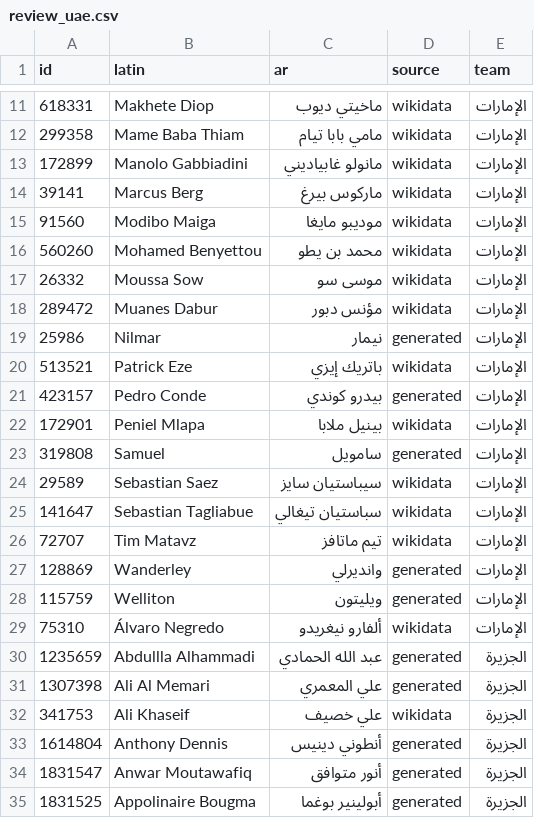
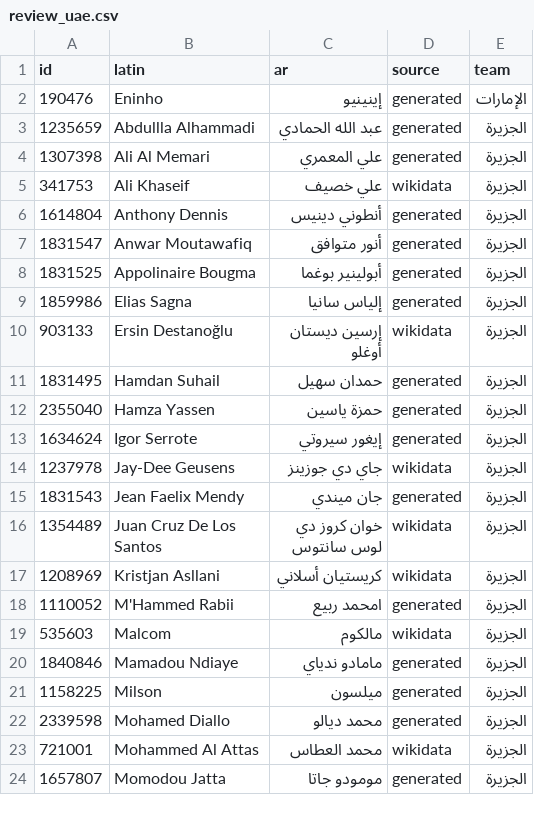
Before and after one commit to MrDMX7/elyoxe-football, a CSV file: names/review_uae.csv, drawn as a sheet; only a part is shown, gaps mark what is left out; the shorter side is filled out with more unchanged rows; removed rows and columns are numbered as before the commit, all else as after; the diff covers the shown part only; the diff names each change by its address in the sheet, - before the commit and + after, or states it on an @@ line.

Commit message:
names: weekly Arabic names for new players (2026-11-20)

```diff
--- a/names/review_uae.csv
+++ b/names/review_uae.csv
-row 11: 618331 | Makhete Diop | ماخيتي ديوب | wikidata | الإمارات
-row 12: 299358 | Mame Baba Thiam | مامي بابا تيام | wikidata | الإمارات
-row 13: 172899 | Manolo Gabbiadini | مانولو غابياديني | wikidata | الإمارات
-row 14: 39141 | Marcus Berg | ماركوس بيرغ | wikidata | الإمارات
-row 15: 91560 | Modibo Maiga | موديبو مايغا | wikidata | الإمارات
-row 16: 560260 | Mohamed Benyettou | محمد بن يطو | wikidata | الإمارات
-row 17: 26332 | Moussa Sow | موسى سو | wikidata | الإمارات
-row 18: 289472 | Muanes Dabur | مؤنس دبور | wikidata | الإمارات
-row 19: 25986 | Nilmar | نيمار | generated | الإمارات
-row 20: 513521 | Patrick Eze | باتريك إيزي | wikidata | الإمارات
-row 21: 423157 | Pedro Conde | بيدرو كوندي | generated | الإمارات
-row 22: 172901 | Peniel Mlapa | بينيل ملابا | wikidata | الإمارات
-row 23: 319808 | Samuel | سامويل | generated | الإمارات
-row 24: 29589 | Sebastian Saez | سيباستيان سايز | wikidata | الإمارات
-row 25: 141647 | Sebastian Tagliabue | سباستيان تيغالي | wikidata | الإمارات
-row 26: 72707 | Tim Matavz | تيم ماتافز | wikidata | الإمارات
-row 27: 128869 | Wanderley | وانديرلي | generated | الإمارات
-row 28: 115759 | Welliton | ويليتون | generated | الإمارات
-row 29: 75310 | Álvaro Negredo | ألفارو نيغريدو | wikidata | الإمارات
+row 2: 190476 | Eninho | إينينيو | generated | الإمارات
```
Also changed, not shown: 9 removed rows elsewhere in this file, 2 other files.
